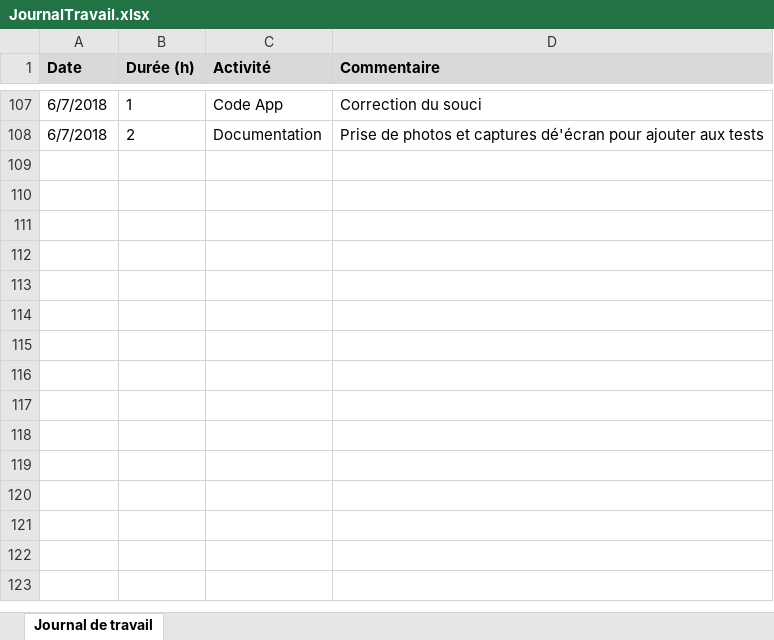
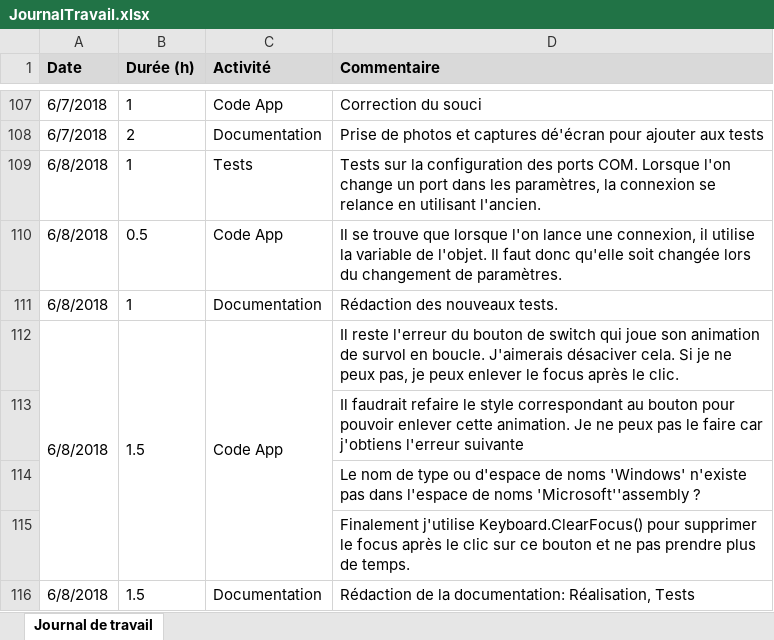
Before and after one commit to CyrilKalbfuss/TPI_PresentielOpenSpace, an Excel workbook: Doc/JournalTravail.xlsx, sheet Journal de travail, drawn as a sheet; only a part is shown, gaps mark what is left out; values as stored, in another font and other column widths than the file's, no borders; the diff names each change by its address in the sheet, - before the commit and + after, or states it on an @@ line.

Commit message:
bugfix+Doc
Bugfix:
animation de focus tourne en boucle sur le bouton de switch de mode de communication

Doc:
Réalisation
Tests
Erreurs restantes

```diff
--- a/Doc/JournalTravail.xlsx (sheet Journal de travail)
+++ b/Doc/JournalTravail.xlsx (sheet Journal de travail)
+row 109: 6/8/2018 | 1 | Tests | Tests sur la configuration des ports COM. Lorsque l'on change un port dans les paramètres, la connexion se relance en utilisant l'ancien.
+row 110: 6/8/2018 | 0.5 | Code App | Il se trouve que lorsque l'on lance une connexion, il utilise la variable de l'objet. Il faut donc qu'elle soit changée lors du changement de paramètres.
+row 111: 6/8/2018 | 1 | Documentation | Rédaction des nouveaux tests.
+row 112: 6/8/2018 | 1.5 | Code App | Il reste l'erreur du bouton de switch qui joue son animation de survol en boucle. J'aimerais désaciver cela. Si je ne peux pas, je peux enlever le focus après le clic.
+row 113:  |  |  | Il faudrait refaire le style correspondant au bouton pour pouvoir enlever cette animation. Je ne peux pas le faire car j'obtiens l'erreur suivante
+row 114:  |  |  | Le nom de type ou d'espace de noms 'Windows' n'existe pas dans l'espace de noms 'Microsoft''assembly ?
+row 115:  |  |  | Finalement j'utilise Keyboard.ClearFocus() pour supprimer le focus après le clic sur ce bouton et ne pas prendre plus de temps.
+row 116: 6/8/2018 | 1.5 | Documentation | Rédaction de la documentation: Réalisation, Tests
```
Also changed, not shown: 22 other files.
